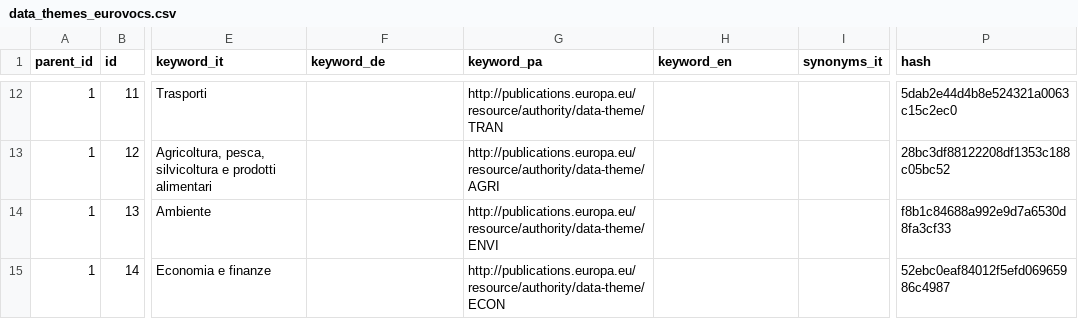
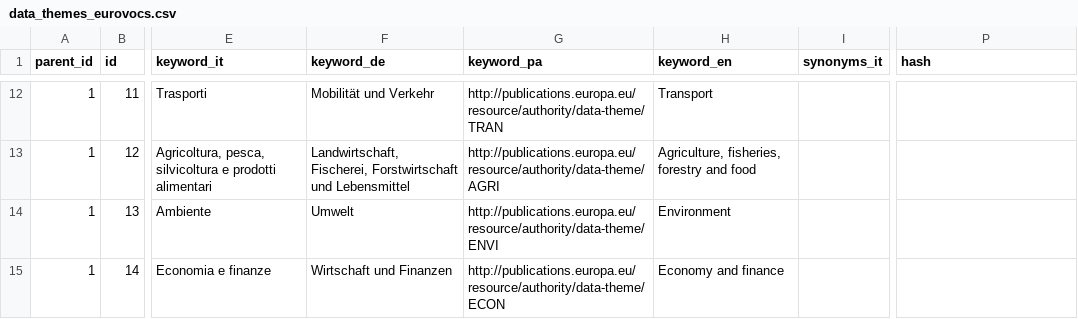
Before and after one commit to drgogeta86/OpenCityItalia_Sito-istituzionale, a CSV file: conf.d/installer/tagtree_csv/data_themes_eurovocs.csv, drawn as a sheet; only a part is shown, gaps mark what is left out; the diff covers the shown part only; the diff names each change by its address in the sheet, - before the commit and + after, or states it on an @@ line.

```diff
--- a/conf.d/installer/tagtree_csv/data_themes_eurovocs.csv
+++ b/conf.d/installer/tagtree_csv/data_themes_eurovocs.csv
-F12 (keyword_de): (empty)
+F12 (keyword_de): Mobilität und Verkehr
-H12 (keyword_en): (empty)
+H12 (keyword_en): Transport
-P12 (hash): 5dab2e44d4b8e524321a0063c15c2ec0
+P12 (hash): (empty)
-F13 (keyword_de): (empty)
+F13 (keyword_de): Landwirtschaft, Fischerei, Forstwirtschaft und Lebensmittel
-H13 (keyword_en): (empty)
+H13 (keyword_en): Agriculture, fisheries, forestry and food
-P13 (hash): 28bc3df88122208df1353c188c05bc52
+P13 (hash): (empty)
-F14 (keyword_de): (empty)
+F14 (keyword_de): Umwelt
-H14 (keyword_en): (empty)
+H14 (keyword_en): Environment
-P14 (hash): f8b1c84688a992e9d7a6530d8fa3cf33
+P14 (hash): (empty)
-F15 (keyword_de): (empty)
+F15 (keyword_de): Wirtschaft und Finanzen
-H15 (keyword_en): (empty)
+H15 (keyword_en): Economy and finance
-P15 (hash): 52ebc0eaf84012f5efd06965986c4987
+P15 (hash): (empty)
```
Also changed, not shown: 30 edited cells elsewhere in this file, conf.d/installer/tagtree_csv/costi_e_prezzi.csv, conf.d/installer/tagtree_csv/documenti.csv, 51 other files.
